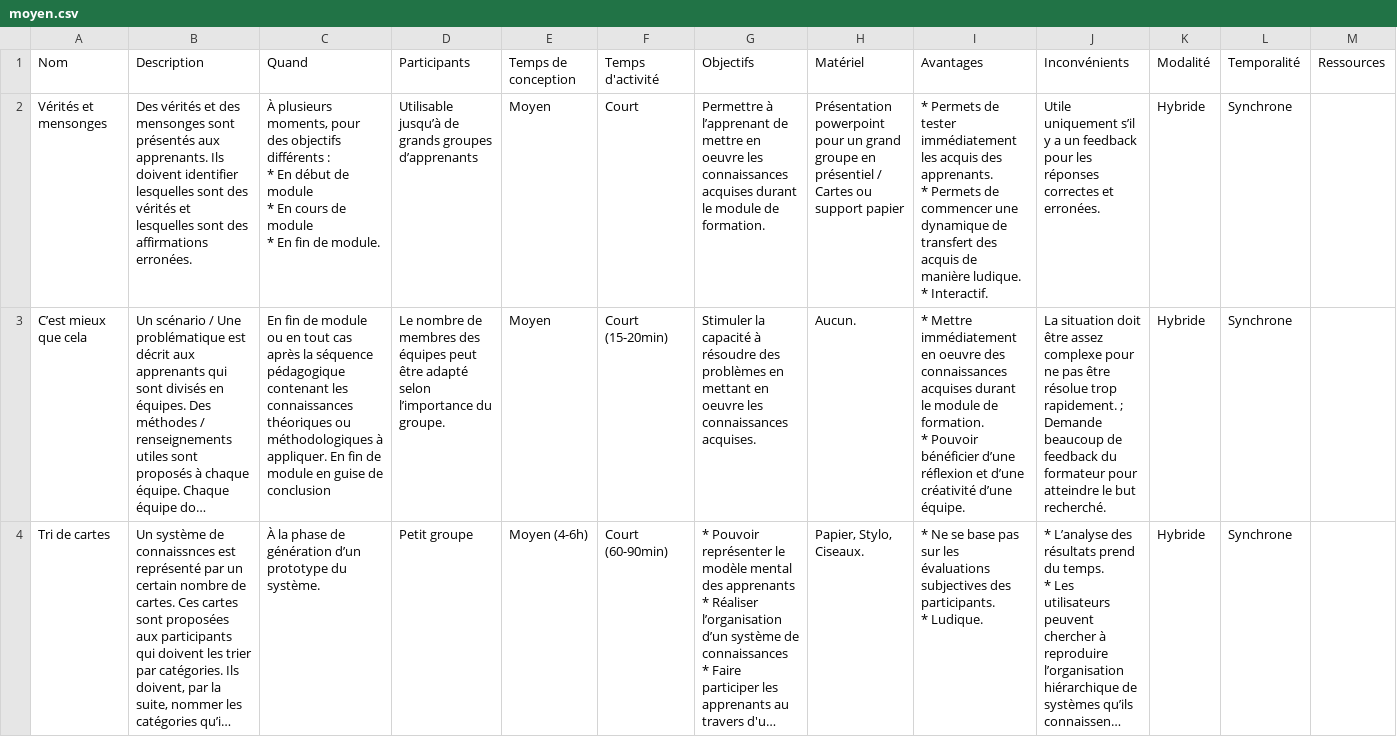
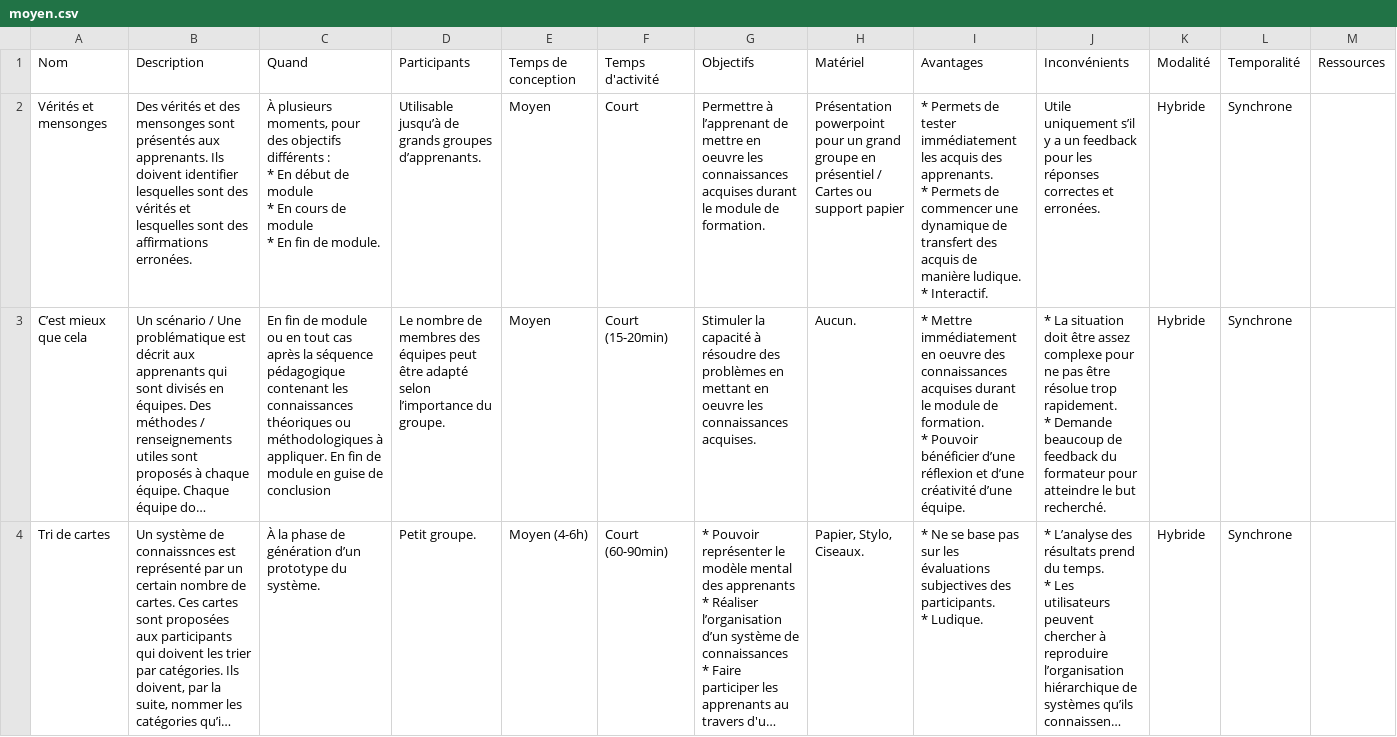
Before and after one commit to hartbit/TravailBachelor, a CSV file: _data/moyen.csv, drawn as a sheet; only a part is shown; long unchanged cells end in …; ↵ is a line break in a cell; the diff names each change by its address in the sheet, - before the commit and + after, or states it on an @@ line.

```diff
--- a/_data/moyen.csv
+++ b/_data/moyen.csv
-D2 (Participants): …grands groupes d’apprenants
+D2 (Participants): …grands groupes d’apprenants.
-J3 (Inconvénients): La situation doit être assez complexe pour ne pas être résolue trop rapidement. ; Demande beaucoup…
+J3 (Inconvénients): * La situation doit être assez complexe pour ne pas être résolue trop rapidement. ↵ * Demande beaucoup…
-D4 (Participants): Petit groupe
+D4 (Participants): Petit groupe.
```
Also changed, not shown: _data/court.csv, _data/long.csv, 1 other file.
